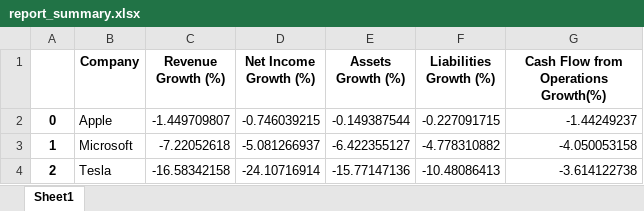
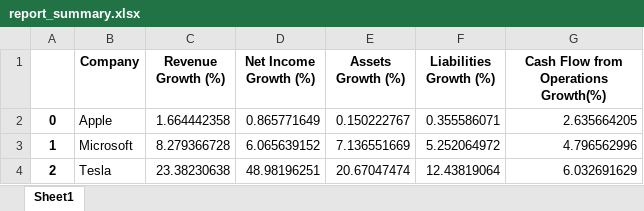
Before and after one commit to 99tarunsharma/BCG-X---GEN-AI, an Excel workbook: Task - 1/report_summary.xlsx, sheet Sheet1, drawn as a sheet; values as stored, in another font and other column widths than the file's, no borders; the diff names each change by its address in the sheet, - before the commit and + after, or states it on an @@ line.

```diff
--- a/Task - 1/report_summary.xlsx (sheet Sheet1)
+++ b/Task - 1/report_summary.xlsx (sheet Sheet1)
-C2 (Revenue Growth (%)): -1.449709807
+C2 (Revenue Growth (%)): 1.664442358
-D2 (Net Income Growth (%)): -0.746039215
+D2 (Net Income Growth (%)): 0.865771649
-E2 (Assets Growth (%)): -0.149387544
+E2 (Assets Growth (%)): 0.150222767
-F2 (Liabilities Growth (%)): -0.227091715
+F2 (Liabilities Growth (%)): 0.355586071
-G2: -1.44249237
+G2: 2.635664205
-C3 (Revenue Growth (%)): -7.22052618
+C3 (Revenue Growth (%)): 8.279366728
-D3 (Net Income Growth (%)): -5.081266937
+D3 (Net Income Growth (%)): 6.065639152
-E3 (Assets Growth (%)): -6.422355127
+E3 (Assets Growth (%)): 7.136551669
-F3 (Liabilities Growth (%)): -4.778310882
+F3 (Liabilities Growth (%)): 5.252064972
-G3: -4.050053158
+G3: 4.796562996
-C4 (Revenue Growth (%)): -16.58342158
+C4 (Revenue Growth (%)): 23.38230638
-D4 (Net Income Growth (%)): -24.10716914
+D4 (Net Income Growth (%)): 48.98196251
-E4 (Assets Growth (%)): -15.77147136
+E4 (Assets Growth (%)): 20.67047474
-F4 (Liabilities Growth (%)): -10.48086413
+F4 (Liabilities Growth (%)): 12.43819064
-G4: -3.614122738
+G4: 6.032691629
```
Also changed, not shown: Task - 1/Report.xlsx, Task - 1/final_data_report.xlsx, 6 other files.
